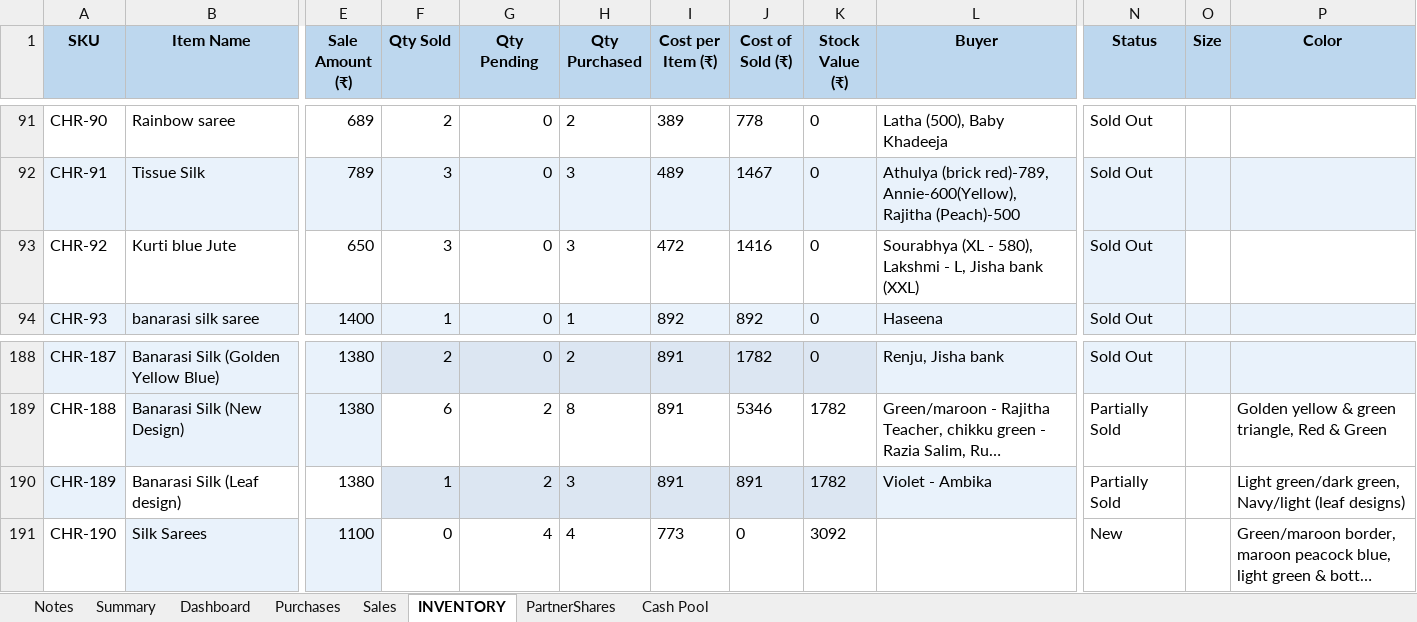
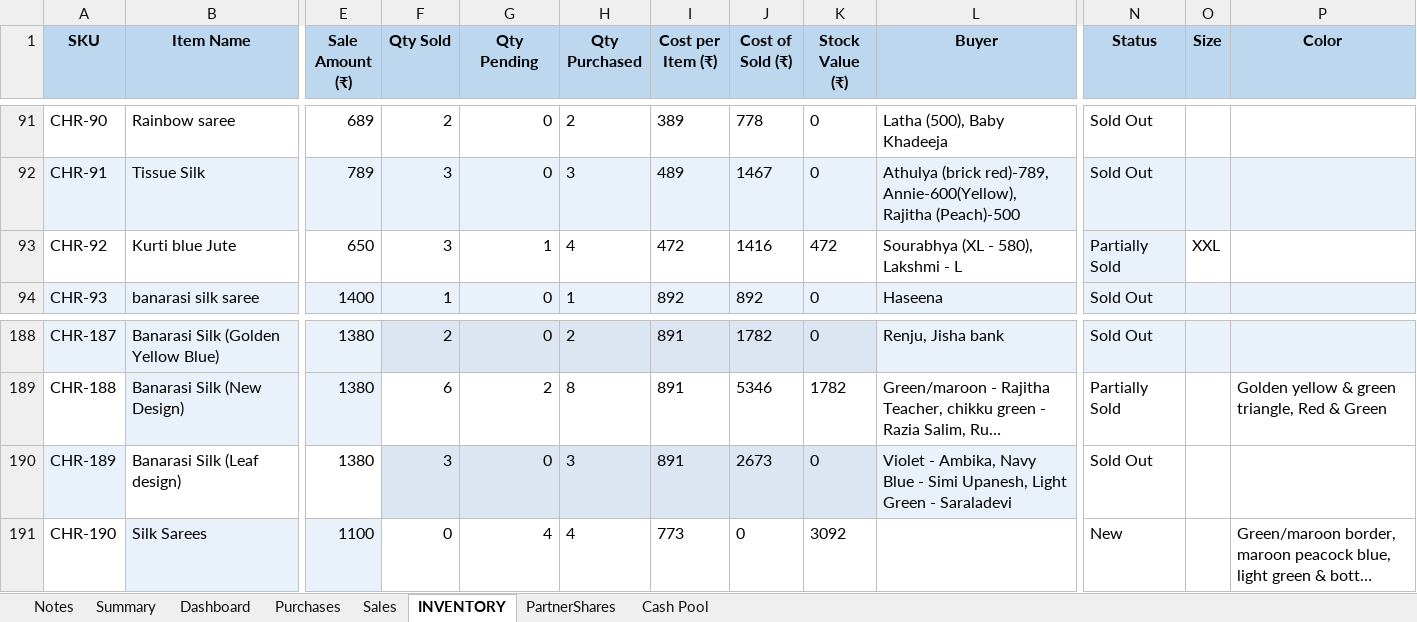
Before and after one commit to anoopp87/chiraath-partner-dashboard, an Excel workbook: docs/Chiraath-Summary-Jul26.xlsx, sheet INVENTORY, drawn as a sheet; only a part is shown, gaps mark what is left out; long unchanged cells end in …; values as stored, in another font and other column widths than the file's, no borders; the diff names each change by its address in the sheet, - before the commit and + after, or states it on an @@ line.

```diff
--- a/docs/Chiraath-Summary-Jul26.xlsx (sheet INVENTORY)
+++ b/docs/Chiraath-Summary-Jul26.xlsx (sheet INVENTORY)
-G93 (Qty Pending): 0
+G93 (Qty Pending): 1
-H93 (Qty Purchased): 3
+H93 (Qty Purchased): 4
-K93 (Stock Value (₹)): 0
+K93 (Stock Value (₹)): 472
-L93 (Buyer): Sourabhya (XL - 580), Lakshmi - L, Jisha bank (XXL)
+L93 (Buyer): Sourabhya (XL - 580), Lakshmi - L
-N93 (Status): Sold Out
+N93 (Status): Partially Sold
-O93 (Size): (empty)
+O93 (Size): XXL
-F190 (Qty Sold): 1
+F190 (Qty Sold): 3
-G190 (Qty Pending): 2
+G190 (Qty Pending): 0
-J190 (Cost of Sold (₹)): 891
+J190 (Cost of Sold (₹)): 2673
-K190 (Stock Value (₹)): 1782
+K190 (Stock Value (₹)): 0
-L190 (Buyer): Violet - Ambika
+L190 (Buyer): Violet - Ambika, Navy Blue - Simi Upanesh, Light Green - Saraladevi
-N190 (Status): Partially Sold
+N190 (Status): Sold Out
-P190 (Color): Light green/dark green, Navy/light (leaf designs)
+P190 (Color): (empty)
```
Also changed, not shown: sheet Summary, sheet Dashboard, sheet Sales, sheet PartnerShares, sheet Cash Pool, sheet Purchases, charts or pictures, input/Chiraath - Business Summary.xlsx, 5 other files.
